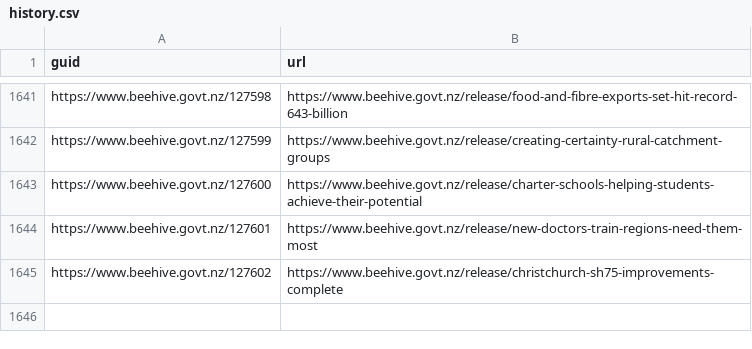
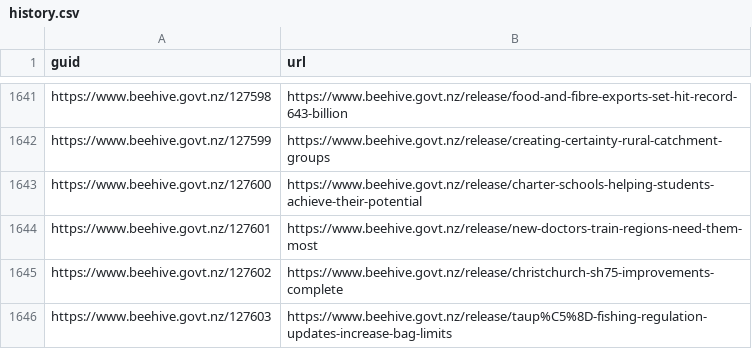
Before and after one commit to marcus-crane/hivesky, a CSV file: beehive/history.csv, drawn as a sheet; only a part is shown, gaps mark what is left out; the diff names each change by its address in the sheet, - before the commit and + after, or states it on an @@ line.

Commit message:
New releases have been syndicated

```diff
--- a/beehive/history.csv
+++ b/beehive/history.csv
+row 1646: https://www.beehive.govt.nz/127603 | https://www.beehive.govt.nz/release/taup%C5%8D-fishing-regulation-updates-increase-bag-limits
```
